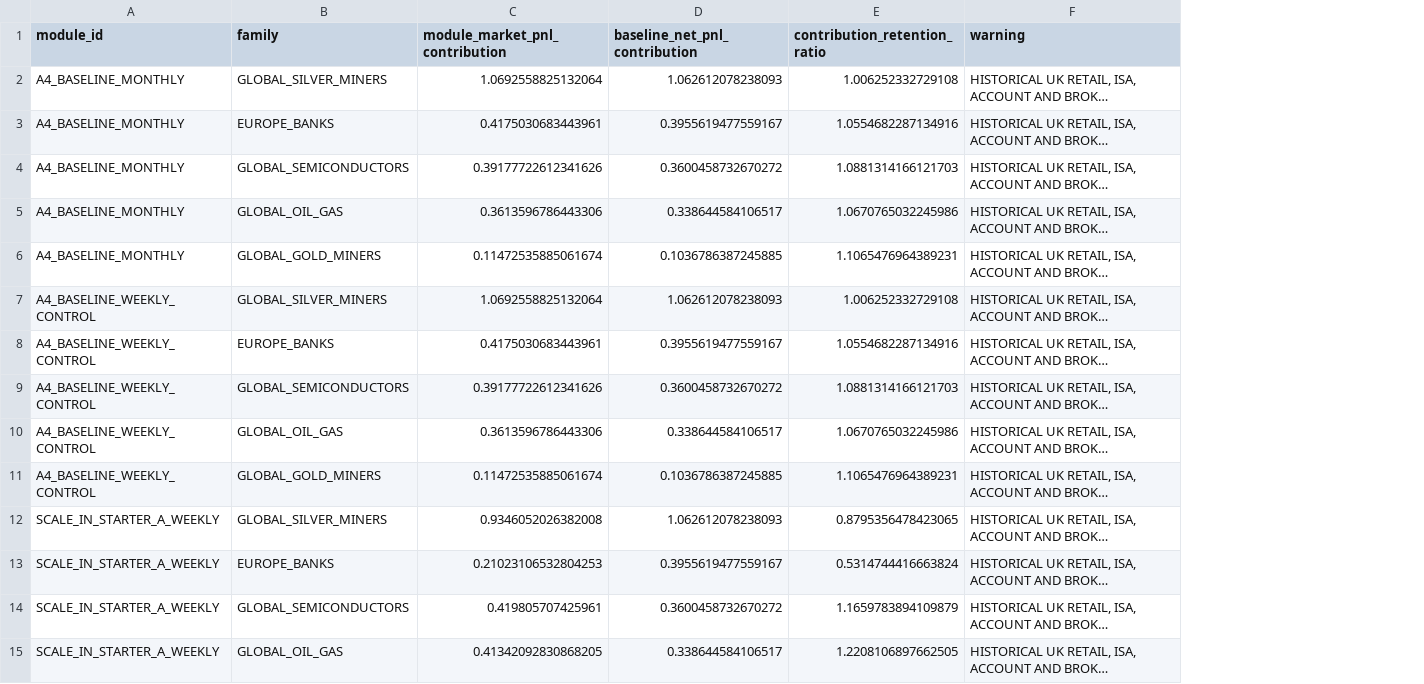
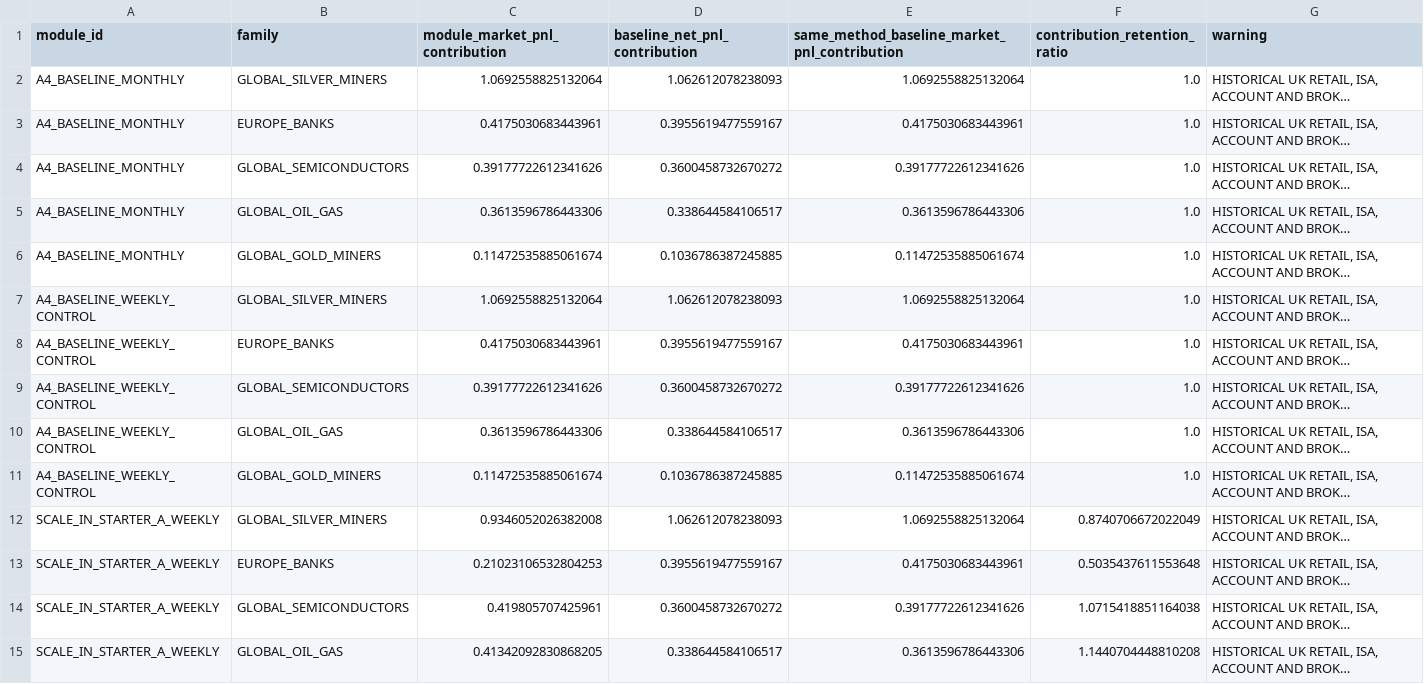
Before and after one commit to Badgerlair/UK-ETF-rotation, a CSV file: research/directed/EDGE-UK-ACTIVE-ETF-SLEEVE-20260822-001/UKACTIVE_A4B_RIGHT_TAIL_RETENTION.csv, drawn as a sheet; only a part is shown; long unchanged cells end in …; addresses are those after the commit; the diff covers the shown part only; the diff names each change by its address in the sheet, - before the commit and + after, or states it on an @@ line.

Commit message:
research: add UKACTIVE-A4B regime scaling and lifecycle ablation

```diff
--- a/research/directed/EDGE-UK-ACTIVE-ETF-SLEEVE-20260822-001/UKACTIVE_A4B_RIGHT_TAIL_RETENTION.csv
+++ b/research/directed/EDGE-UK-ACTIVE-ETF-SLEEVE-20260822-001/UKACTIVE_A4B_RIGHT_TAIL_RETENTION.csv
+column E, rows 1-15: same_method_baseline_market_pnl_contribution | 1.0692558825132064 | 0.4175030683443961 | 0.39177722612341626 | 0.3613596786443306 | 0.11472535885061674 | 1.0692558825132064 | 0.4175030683443961 | 0.39177722612341626 | 0.3613596786443306 | 0.11472535885061674 | 1.0692558825132064 | 0.4175030683443961 | 0.39177722612341626 | 0.3613596786443306
-F2 (contribution_retention_ratio): 1.006252332729108
+F2 (contribution_retention_ratio): 1.0
-F3 (contribution_retention_ratio): 1.0554682287134916
+F3 (contribution_retention_ratio): 1.0
-F4 (contribution_retention_ratio): 1.0881314166121703
+F4 (contribution_retention_ratio): 1.0
-F5 (contribution_retention_ratio): 1.0670765032245986
+F5 (contribution_retention_ratio): 1.0
-F6 (contribution_retention_ratio): 1.1065476964389231
+F6 (contribution_retention_ratio): 1.0
-F7 (contribution_retention_ratio): 1.006252332729108
+F7 (contribution_retention_ratio): 1.0
-F8 (contribution_retention_ratio): 1.0554682287134916
+F8 (contribution_retention_ratio): 1.0
-F9 (contribution_retention_ratio): 1.0881314166121703
+F9 (contribution_retention_ratio): 1.0
-F10 (contribution_retention_ratio): 1.0670765032245986
+F10 (contribution_retention_ratio): 1.0
-F11 (contribution_retention_ratio): 1.1065476964389231
+F11 (contribution_retention_ratio): 1.0
-F12 (contribution_retention_ratio): 0.8795356478423065
+F12 (contribution_retention_ratio): 0.8740706672022049
-F13 (contribution_retention_ratio): 0.5314744416663824
+F13 (contribution_retention_ratio): 0.5035437611553648
-F14 (contribution_retention_ratio): 1.1659783894109879
+F14 (contribution_retention_ratio): 1.0715418851164038
-F15 (contribution_retention_ratio): 1.2208106897662505
+F15 (contribution_retention_ratio): 1.1440704448810208
```
Also changed, not shown: 56 edited cells elsewhere in this file, research/directed/EDGE-UK-ACTIVE-ETF-SLEEVE-20260822-001/UKACTIVE_A4B_PROFIT_GIVEBACK.csv, 19 other files.
